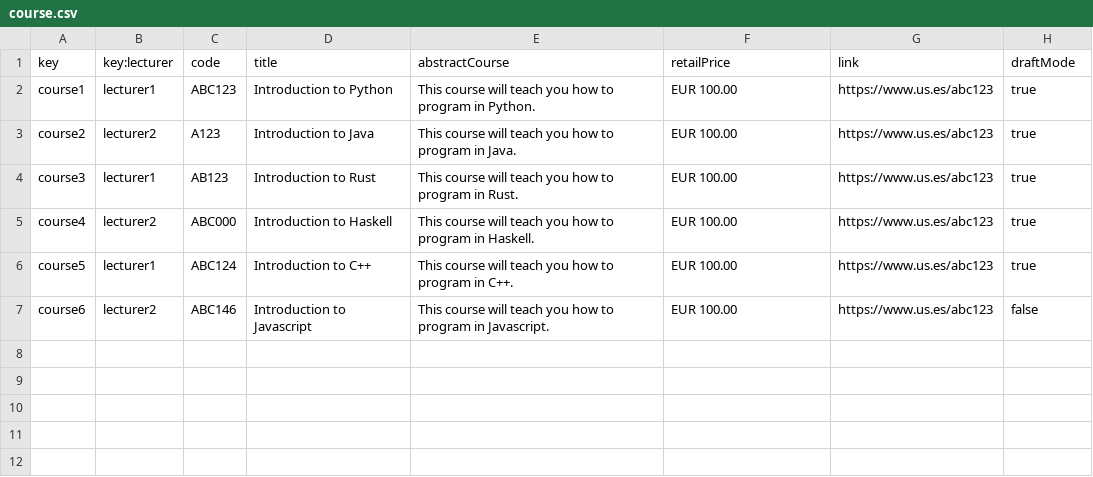
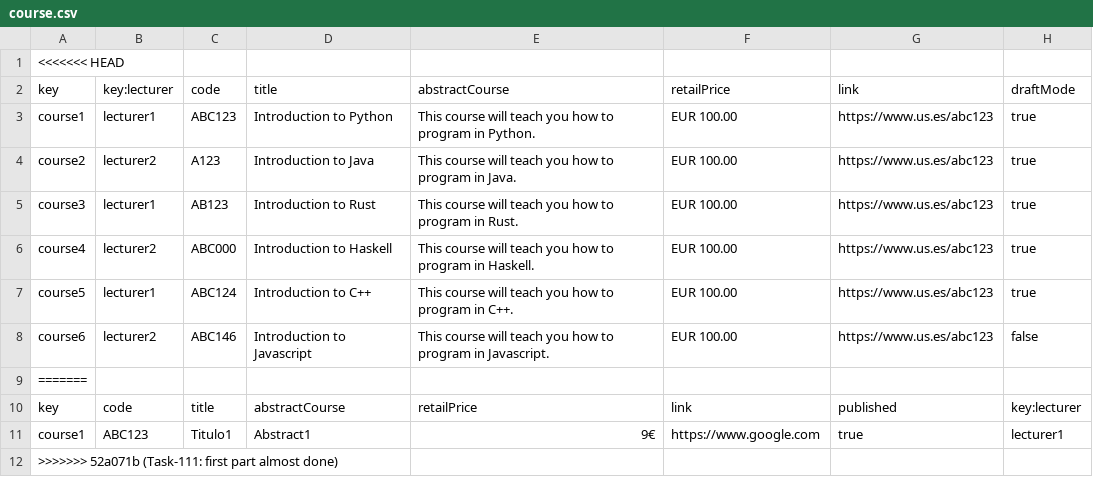
Before and after one commit to meriglmar/acme-l3-D03, a CSV file: src/main/webapp/WEB-INF/resources/sample-data/course.csv, drawn as a sheet; the diff names each change by its address in the sheet, - before the commit and + after, or states it on an @@ line.

Commit message:
Task-111: first part almost done

```diff
--- a/src/main/webapp/WEB-INF/resources/sample-data/course.csv
+++ b/src/main/webapp/WEB-INF/resources/sample-data/course.csv
+row 1: <<<<<<< HEAD
+row 9: =======
+row 10: key | code | title | abstractCourse | retailPrice | link | published | key:lecturer
+row 11: course1 | ABC123 | Titulo1 | Abstract1 | 9€ | https://www.google.com | true | lecturer1
+row 12: >>>>>>> 52a071b (Task-111: first part almost done)
```
Also changed, not shown: 17 other files.
